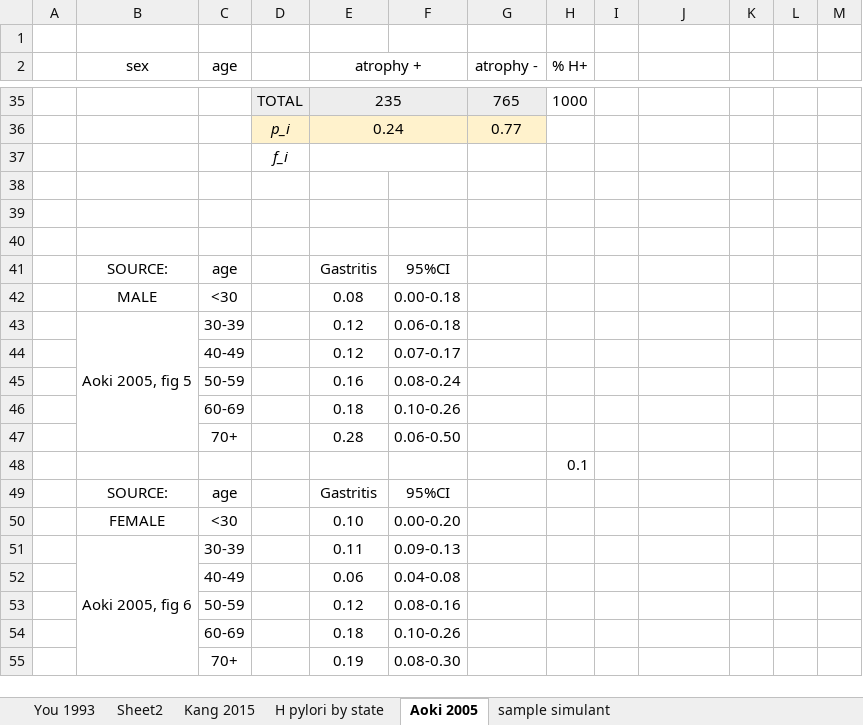
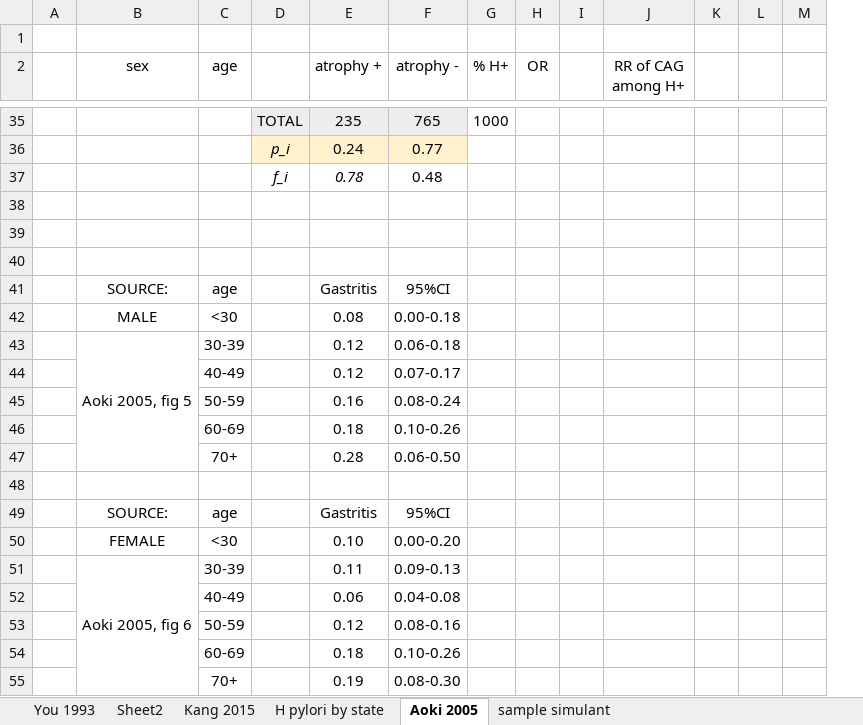
Before and after one commit to ihmeuw/vivarium_research, an Excel workbook: docs/source/concept_models/vivarium_swissre_stomachcancer/precancer_states_and_hpylori_memo_28dec2020.xlsx, sheet Aoki 2005, drawn as a sheet; only a part is shown, gaps mark what is left out; values as stored, in another font and other column widths than the file's, no borders; charts and pictures not drawn; removed rows and columns are numbered as before the commit, all else as after; rows hold the shown columns only; the diff covers the shown part only; the diff names each change by its address in the sheet, - before the commit and + after, or states it on an @@ line.

```diff
--- a/docs/source/concept_models/vivarium_swissre_stomachcancer/precancer_states_and_hpylori_memo_28dec2020.xlsx (sheet Aoki 2005)
+++ b/docs/source/concept_models/vivarium_swissre_stomachcancer/precancer_states_and_hpylori_memo_28dec2020.xlsx (sheet Aoki 2005)
-column F, rows 41-55: 95%CI | 0.00-0.18 | 0.06-0.18 | 0.07-0.17 | 0.08-0.24 | 0.10-0.26 | 0.06-0.50 |  | 95%CI | 0.00-0.20 | 0.09-0.13 | 0.04-0.08 | 0.08-0.16 | 0.10-0.26 | 0.08-0.30
+column H (OR), empty
-E2:F2 merged
-J2: (empty)
+J2: RR of CAG among H+
-E35:F35 merged
-E36:F36 merged
-row 37:  |  |  | f_i
+row 37:  |  |  | f_i | 0.78 | 0.48
-F41 (atrophy -): (empty)
+F41 (atrophy -): 95%CI
-F42 (atrophy -): (empty)
+F42 (atrophy -): 0.00-0.18
-F43 (atrophy -): (empty)
+F43 (atrophy -): 0.06-0.18
-F44 (atrophy -): (empty)
+F44 (atrophy -): 0.07-0.17
-F45 (atrophy -): (empty)
+F45 (atrophy -): 0.08-0.24
-F46 (atrophy -): (empty)
+F46 (atrophy -): 0.10-0.26
-F47 (atrophy -): (empty)
+F47 (atrophy -): 0.06-0.50
-G48 (% H+): 0.1
+G48 (% H+): (empty)
-F49 (atrophy -): (empty)
+F49 (atrophy -): 95%CI
-F50 (atrophy -): (empty)
+F50 (atrophy -): 0.00-0.20
-F51 (atrophy -): (empty)
+F51 (atrophy -): 0.09-0.13
-F52 (atrophy -): (empty)
+F52 (atrophy -): 0.04-0.08
-F53 (atrophy -): (empty)
+F53 (atrophy -): 0.08-0.16
-F54 (atrophy -): (empty)
+F54 (atrophy -): 0.10-0.26
-F55 (atrophy -): (empty)
+F55 (atrophy -): 0.08-0.30
```
Also changed, not shown: 5 added rows, 5 removed rows, 30 edited cells and merged cells elsewhere in this sheet, formulas that keep their value, charts or pictures, 2 other files.
